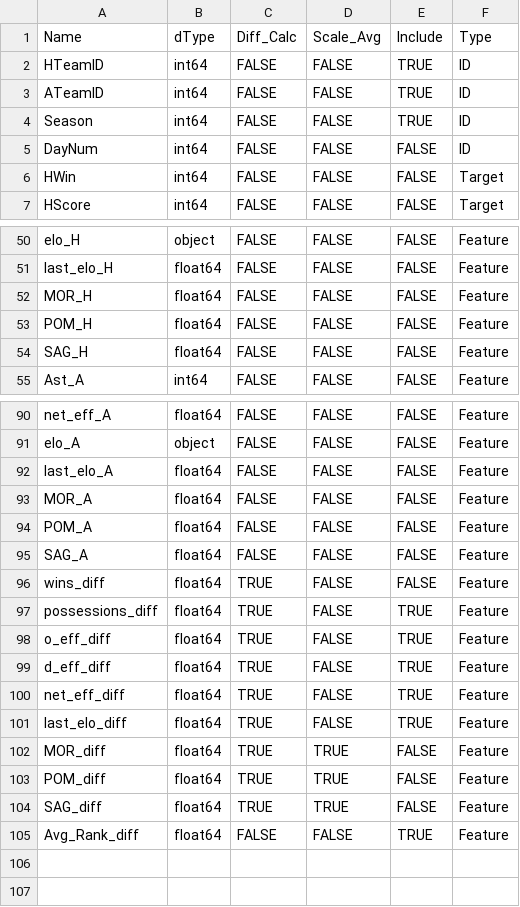
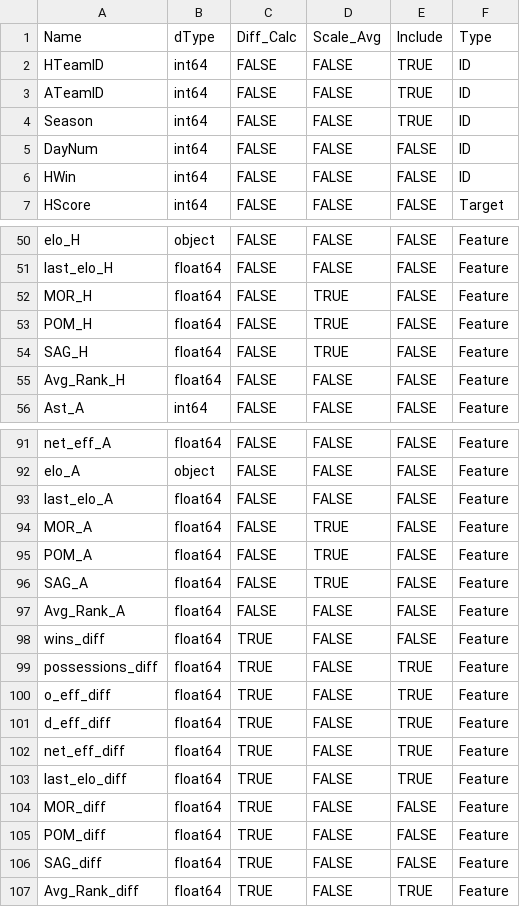
Before and after one commit to adam-lim1/MarchMadnessML, a CSV file: mmml/mmml/feature_list2.csv, drawn as a sheet; only a part is shown, gaps mark what is left out.

```diff
--- a/mmml/mmml/feature_list2.csv
+++ b/mmml/mmml/feature_list2.csv
@@ -5,3 +5,3 @@ Season,int64,FALSE,FALSE,TRUE,ID
 DayNum,int64,FALSE,FALSE,FALSE,ID
-HWin,int64,FALSE,FALSE,FALSE,Target
+HWin,int64,FALSE,FALSE,FALSE,ID
 HScore,int64,FALSE,FALSE,FALSE,Target
@@ -51,5 +51,6 @@ elo_H,object,FALSE,FALSE,FALSE,Feature
 last_elo_H,float64,FALSE,FALSE,FALSE,Feature
-MOR_H,float64,FALSE,FALSE,FALSE,Feature
-POM_H,float64,FALSE,FALSE,FALSE,Feature
-SAG_H,float64,FALSE,FALSE,FALSE,Feature
+MOR_H,float64,FALSE,TRUE,FALSE,Feature
+POM_H,float64,FALSE,TRUE,FALSE,Feature
+SAG_H,float64,FALSE,TRUE,FALSE,Feature
+Avg_Rank_H,float64,FALSE,FALSE,FALSE,Feature
 Ast_A,int64,FALSE,FALSE,FALSE,Feature
@@ -92,5 +93,6 @@ elo_A,object,FALSE,FALSE,FALSE,Feature
 last_elo_A,float64,FALSE,FALSE,FALSE,Feature
-MOR_A,float64,FALSE,FALSE,FALSE,Feature
-POM_A,float64,FALSE,FALSE,FALSE,Feature
-SAG_A,float64,FALSE,FALSE,FALSE,Feature
+MOR_A,float64,FALSE,TRUE,FALSE,Feature
+POM_A,float64,FALSE,TRUE,FALSE,Feature
+SAG_A,float64,FALSE,TRUE,FALSE,Feature
+Avg_Rank_A,float64,FALSE,FALSE,FALSE,Feature
 wins_diff,float64,TRUE,FALSE,FALSE,Feature
@@ -101,5 +103,5 @@ net_eff_diff,float64,TRUE,FALSE,TRUE,Feature
 last_elo_diff,float64,TRUE,FALSE,TRUE,Feature
-MOR_diff,float64,TRUE,TRUE,FALSE,Feature
-POM_diff,float64,TRUE,TRUE,FALSE,Feature
-SAG_diff,float64,TRUE,TRUE,FALSE,Feature
-Avg_Rank_diff,float64,FALSE,FALSE,TRUE,Feature
+MOR_diff,float64,TRUE,FALSE,FALSE,Feature
+POM_diff,float64,TRUE,FALSE,FALSE,Feature
+SAG_diff,float64,TRUE,FALSE,FALSE,Feature
+Avg_Rank_diff,float64,TRUE,FALSE,TRUE,Feature
```
Also changed, not shown: 7 other files.
